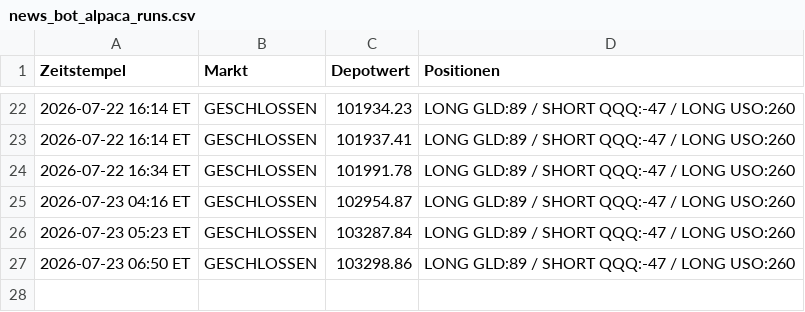
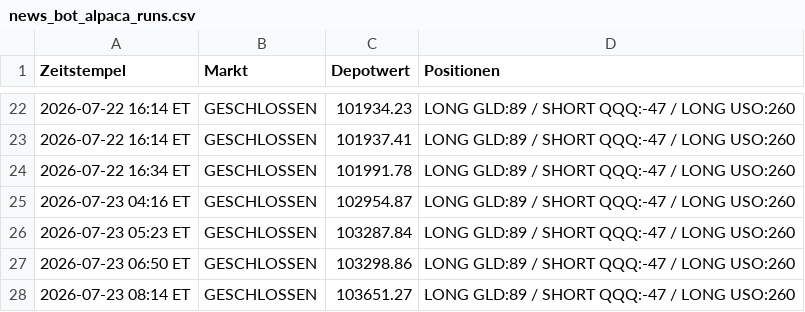
Before and after one commit to PatrickGerisch/NewsBot, a CSV file: news_bot_alpaca_runs.csv, drawn as a sheet; only a part is shown, gaps mark what is left out; the diff names each change by its address in the sheet, - before the commit and + after, or states it on an @@ line.

```diff
--- a/news_bot_alpaca_runs.csv
+++ b/news_bot_alpaca_runs.csv
+row 28: 2026-07-23 08:14 ET | GESCHLOSSEN | 103651.27 | LONG GLD:89 / SHORT QQQ:-47 / LONG USO:260
```
Also changed, not shown: news_bot_daily_cache.csv, news_bot_runs.csv, 7 other files.
